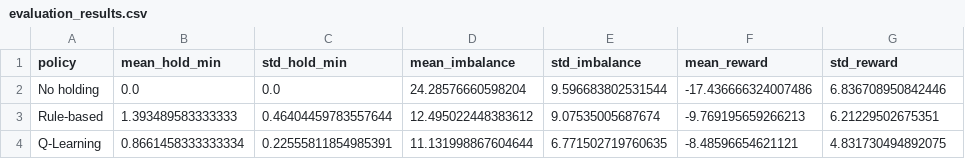
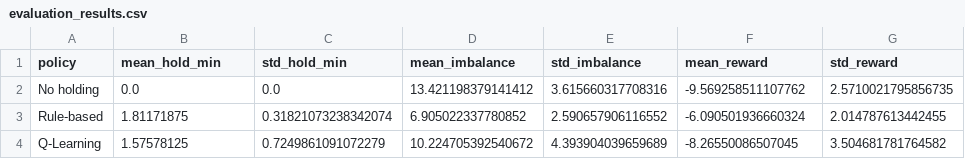
Before and after one commit to iamsunnymeena/Bus-Bunching-Q-Learning, a CSV file: evaluation_results.csv, drawn as a sheet.

Commit message:
Update policy metrics from the corrected circular-gap simulation

```diff
--- a/evaluation_results.csv
+++ b/evaluation_results.csv
@@ -1,4 +1,4 @@
 policy,mean_hold_min,std_hold_min,mean_imbalance,std_imbalance,mean_reward,std_reward
-No holding,0.0,0.0,24.28576660598204,9.596683802531544,-17.436666324007486,6.836708950842446
-Rule-based,1.393489583333333,0.46404459783557644,12.495022448383612,9.07535005687674,-9.769195659266213,6.21229502675351
-Q-Learning,0.8661458333333334,0.22555811854985391,11.131998867604644,6.771502719760635,-8.48596654621121,4.831730494892075
+No holding,0.0,0.0,13.421198379141412,3.615660317708316,-9.569258511107762,2.5710021795856735
+Rule-based,1.81171875,0.31821073238342074,6.905022337780852,2.590657906116552,-6.090501936660324,2.014787613442455
+Q-Learning,1.57578125,0.7249861091072279,10.224705392540672,4.393904039659689,-8.26550086507045,3.504681781764582
```
